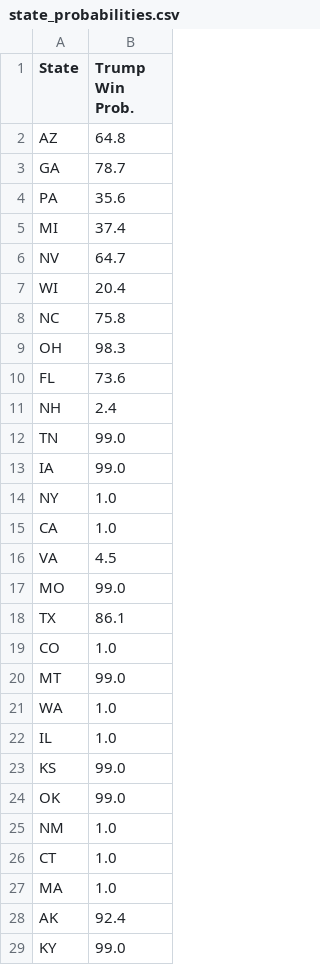
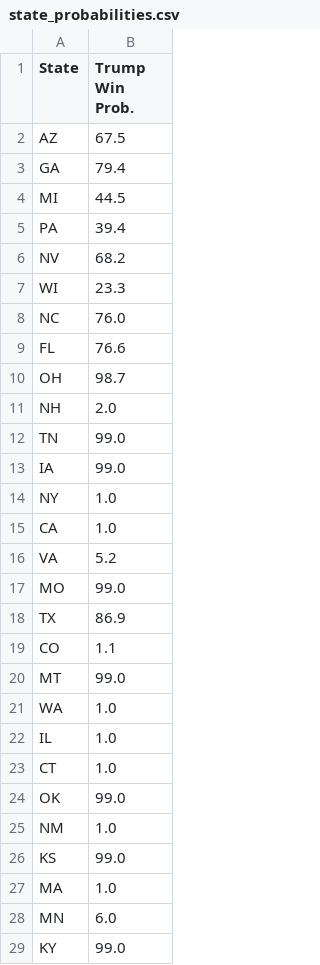
Before and after one commit to acbass49/Election2024, a CSV file: data/state_probabilities.csv, drawn as a sheet; only a part is shown; the diff covers the shown part only.

```diff
--- a/data/state_probabilities.csv
+++ b/data/state_probabilities.csv
@@ -1,12 +1,12 @@
 State,Trump Win Prob.
-AZ,64.8
-GA,78.7
-PA,35.6
-MI,37.4
-NV,64.7
-WI,20.4
-NC,75.8
-OH,98.3
-FL,73.6
-NH,2.4
+AZ,67.5
+GA,79.4
+MI,44.5
+PA,39.4
+NV,68.2
+WI,23.3
+NC,76.0
+FL,76.6
+OH,98.7
+NH,2.0
 TN,99.0
@@ -15,6 +15,6 @@ NY,1.0
 CA,1.0
-VA,4.5
+VA,5.2
 MO,99.0
-TX,86.1
-CO,1.0
+TX,86.9
+CO,1.1
 MT,99.0
@@ -22,8 +22,8 @@ WA,1.0
 IL,1.0
-KS,99.0
+CT,1.0
 OK,99.0
 NM,1.0
-CT,1.0
+KS,99.0
 MA,1.0
-AK,92.4
+MN,6.0
 KY,99.0
```
Also changed, not shown: 1 added row, 1 removed row and 7 moved rows elsewhere in this file, data/simulation_data.csv, data/tracking_data.csv, 1 other file.
